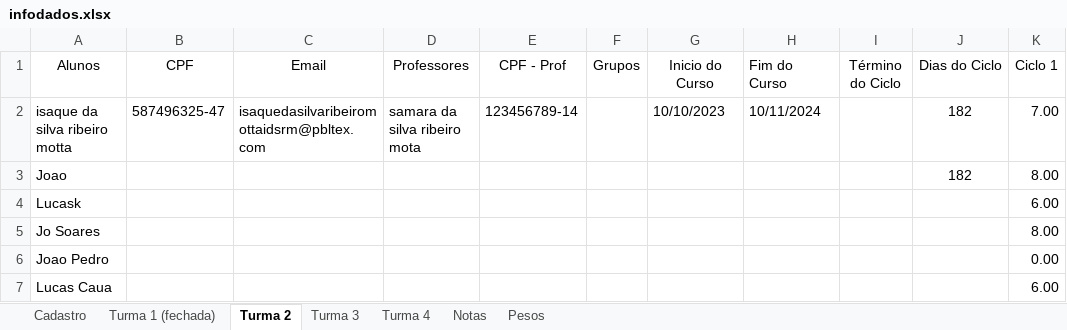
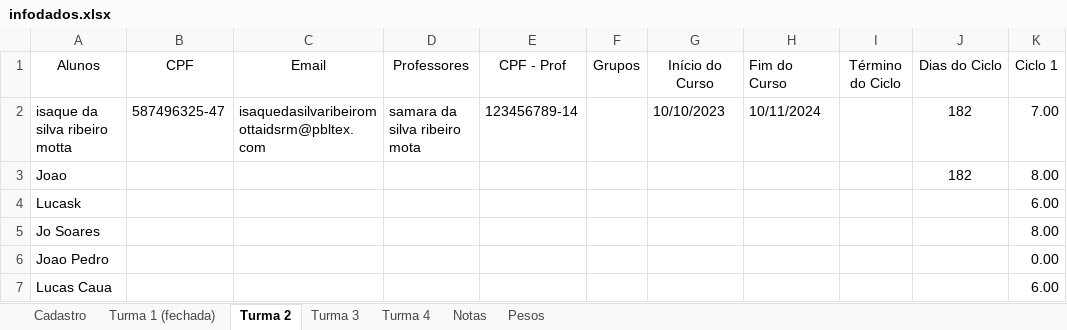
Before and after one commit to Porygon-Users/API-Porygon, an Excel workbook: database/infodados.xlsx, sheet Turma 2, drawn as a sheet; only a part is shown; values as stored, in another font and other column widths than the file's, no borders; the diff names each change by its address in the sheet, - before the commit and + after, or states it on an @@ line.

```diff
--- a/database/infodados.xlsx (sheet Turma 2)
+++ b/database/infodados.xlsx (sheet Turma 2)
-G1: Inicio do Curso
+G1: Início do Curso
```
Also changed, not shown: 2 other files.
